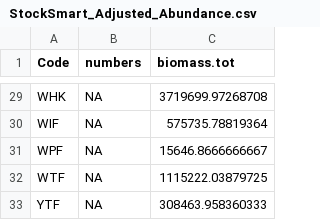
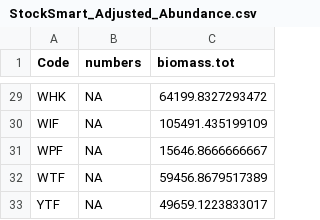
Before and after one commit to NEFSC/READ-EDAB-neusAtlantis, a CSV file: diagnostics/StockSmart_Adjusted_Abundance.csv, drawn as a sheet; only a part is shown, gaps mark what is left out; the diff covers the shown part only.

```diff
--- a/diagnostics/StockSmart_Adjusted_Abundance.csv
+++ b/diagnostics/StockSmart_Adjusted_Abundance.csv
@@ -29,5 +29,5 @@
-"WHK",NA,3719699.97268708
-"WIF",NA,575735.78819364
+"WHK",NA,64199.8327293472
+"WIF",NA,105491.435199109
 "WPF",NA,15646.8666666667
-"WTF",NA,1115222.03879725
-"YTF",NA,308463.958360333
+"WTF",NA,59456.8679517389
+"YTF",NA,49659.1223833017
```
Also changed, not shown: 15 edited cells elsewhere in this file, diagnostics/StockSmart_Initial_Numbers.csv, diagnostics/StockSmart_Numbers_Initial_Conditions.csv.
